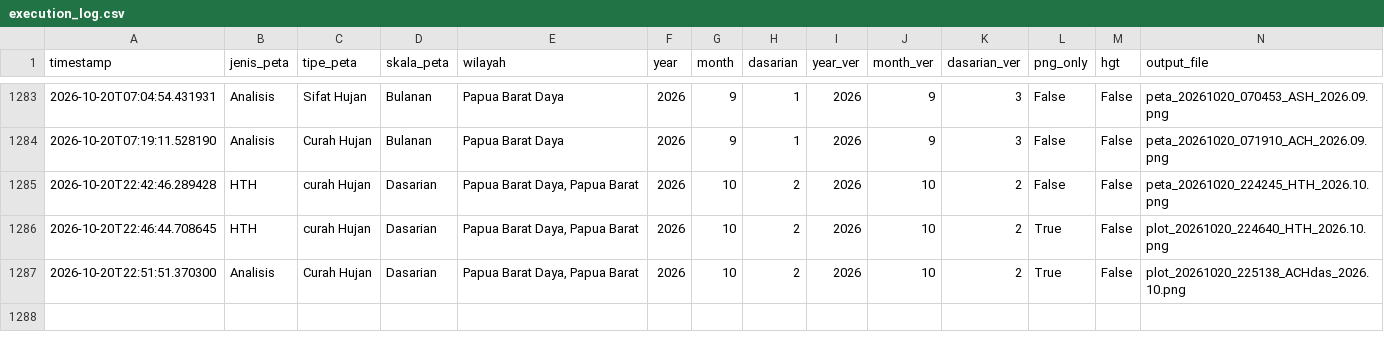
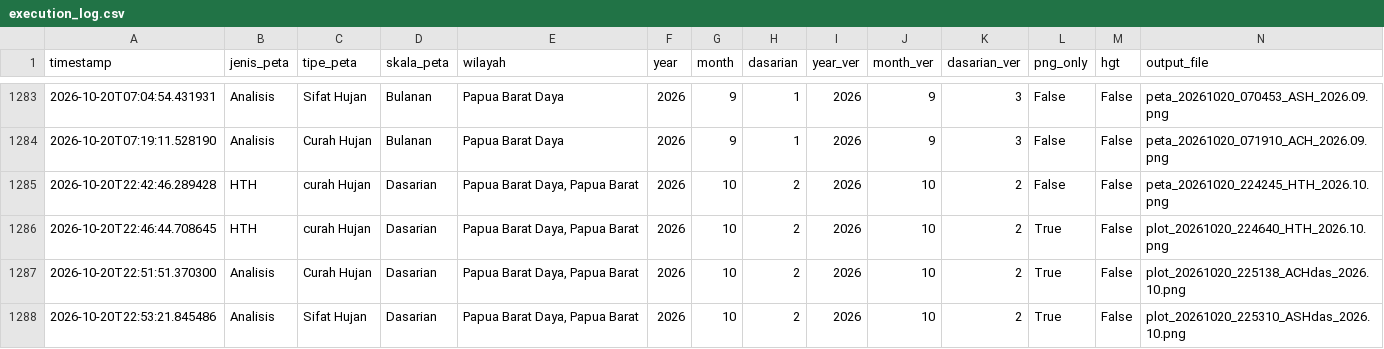
Before and after one commit to nashathur/Create-Map-IDW, a CSV file: execution_log.csv, drawn as a sheet; only a part is shown, gaps mark what is left out; rows hold the shown columns only; the diff names each change by its address in the sheet, - before the commit and + after, or states it on an @@ line.

Commit message:
log: Analisis - Sifat Hujan - Dasarian (2026-10-20 22:53)

```diff
--- a/execution_log.csv
+++ b/execution_log.csv
+row 1288: 2026-10-20T22:53:21.845486 | Analisis | Sifat Hujan | Dasarian | Papua Barat Daya, Papua Barat | 2026 | 10 | 2 | 2026 | 10 | 2 | True | False | plot_20261020_225310_ASHdas_2026.10.png
```
